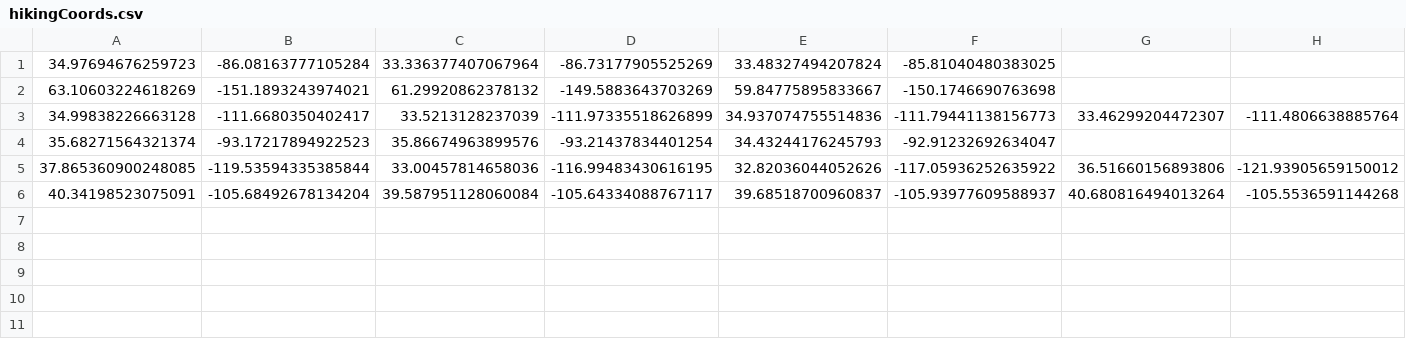
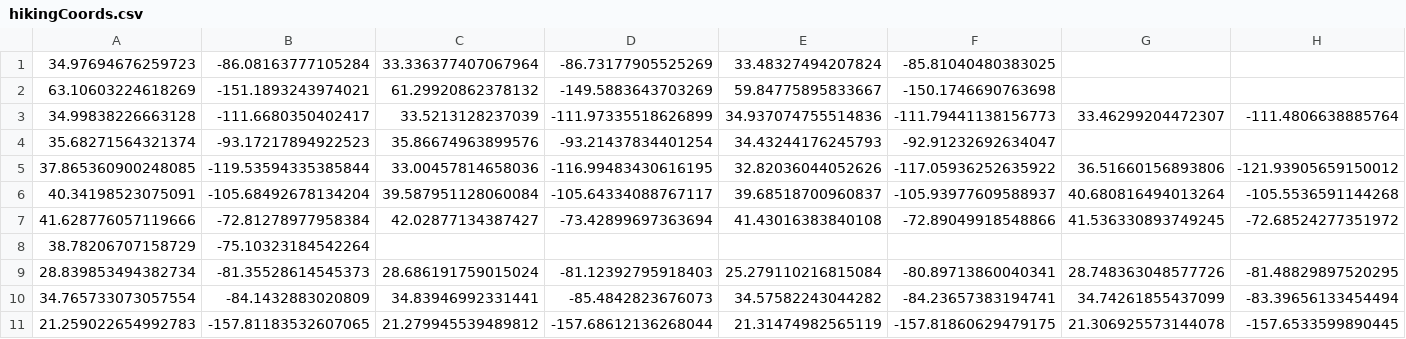
Before and after one commit to akhilb1644/twentyTimeProject, a CSV file: hikingCoords.csv, drawn as a sheet; only a part is shown; rows hold the shown columns only; the diff names each change by its address in the sheet, - before the commit and + after, or states it on an @@ line.

Commit message:
Update hikingCoords.csv
Finished hawaii

```diff
--- a/hikingCoords.csv
+++ b/hikingCoords.csv
+row 7: 41.628776057119666 | -72.81278977958384 | 42.02877134387427 | -73.42899697363694 | 41.43016383840108 | -72.89049918548866 | 41.536330893749245 | -72.68524277351972
+row 8: 38.78206707158729 | -75.10323184542264
+row 9: 28.839853494382734 | -81.35528614545373 | 28.686191759015024 | -81.12392795918403 | 25.279110216815084 | -80.89713860040341 | 28.748363048577726 | -81.48829897520295
+row 10: 34.765733073057554 | -84.1432883020809 | 34.83946992331441 | -85.4842823676073 | 34.57582243044282 | -84.23657383194741 | 34.74261855437099 | -83.39656133454494
+row 11: 21.259022654992783 | -157.81183532607065 | 21.279945539489812 | -157.68612136268044 | 21.31474982565119 | -157.81860629479175 | 21.306925573144078 | -157.6533599890445
```
